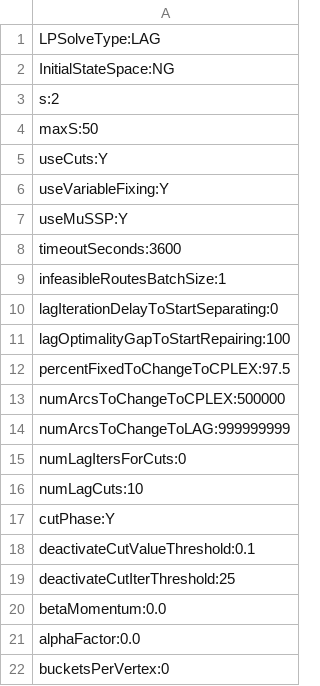
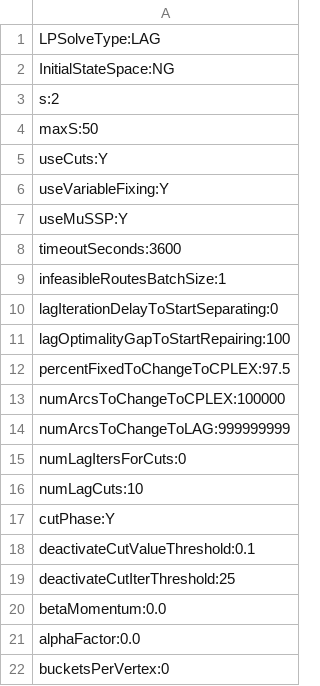
Before and after one commit to amkarahalios/dd_vrptw, a CSV file: param_files/LAG_NG2_src.csv, drawn as a sheet.

Commit message:
update lag change to lp params file, make method to find obj for feasible dual

```diff
--- a/param_files/LAG_NG2_src.csv
+++ b/param_files/LAG_NG2_src.csv
@@ -12,3 +12,3 @@ lagOptimalityGapToStartRepairing:100
 percentFixedToChangeToCPLEX:97.5
-numArcsToChangeToCPLEX:500000
+numArcsToChangeToCPLEX:100000
 numArcsToChangeToLAG:999999999
```
Also changed, not shown: 2 other files.
